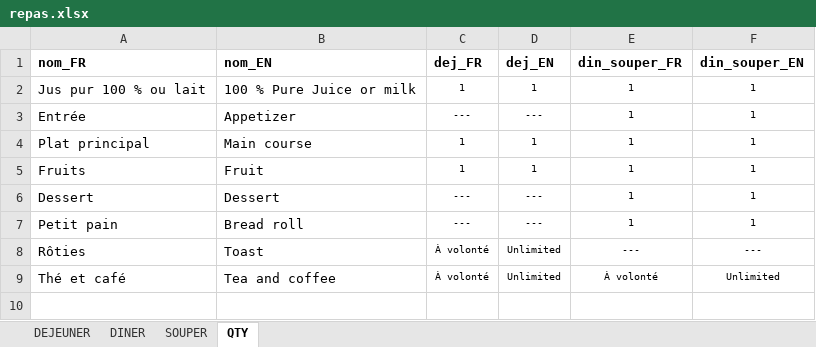
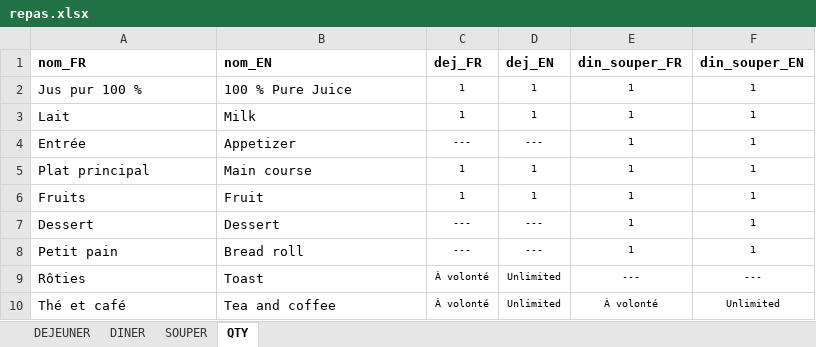
Before and after one commit to TourAbitibi/guide2023, an Excel workbook: excel/repas.xlsx, sheet QTY, drawn as a sheet; values as stored, in another font and other column widths than the file's, no borders; the diff names each change by its address in the sheet, - before the commit and + after, or states it on an @@ line.

Commit message:
Corrections feuille route et repas, CO8

```diff
--- a/excel/repas.xlsx (sheet QTY)
+++ b/excel/repas.xlsx (sheet QTY)
-A2 (nom_FR): Jus pur 100 % ou lait
+A2 (nom_FR): Jus pur 100 %
-B2 (nom_EN): 100 % Pure Juice or milk
+B2 (nom_EN): 100 % Pure Juice
+row 3: Lait | Milk | 1 | 1 | 1 | 1
```
Also changed, not shown: sheet DEJEUNER, excel/feuilleroute.xlsx, 32 other files.
